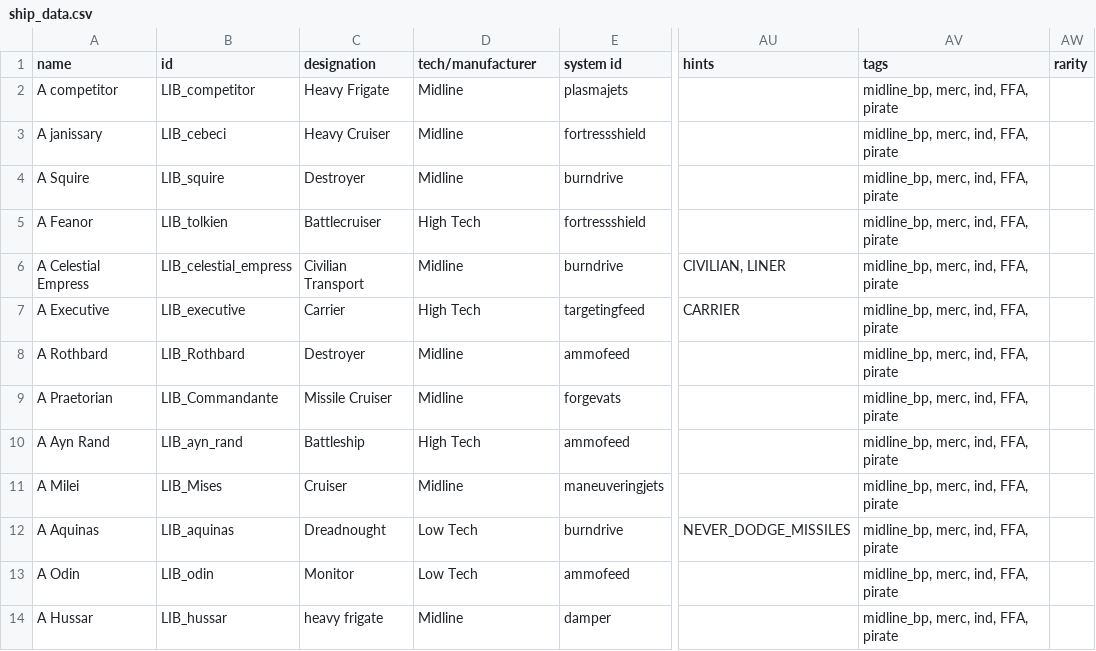
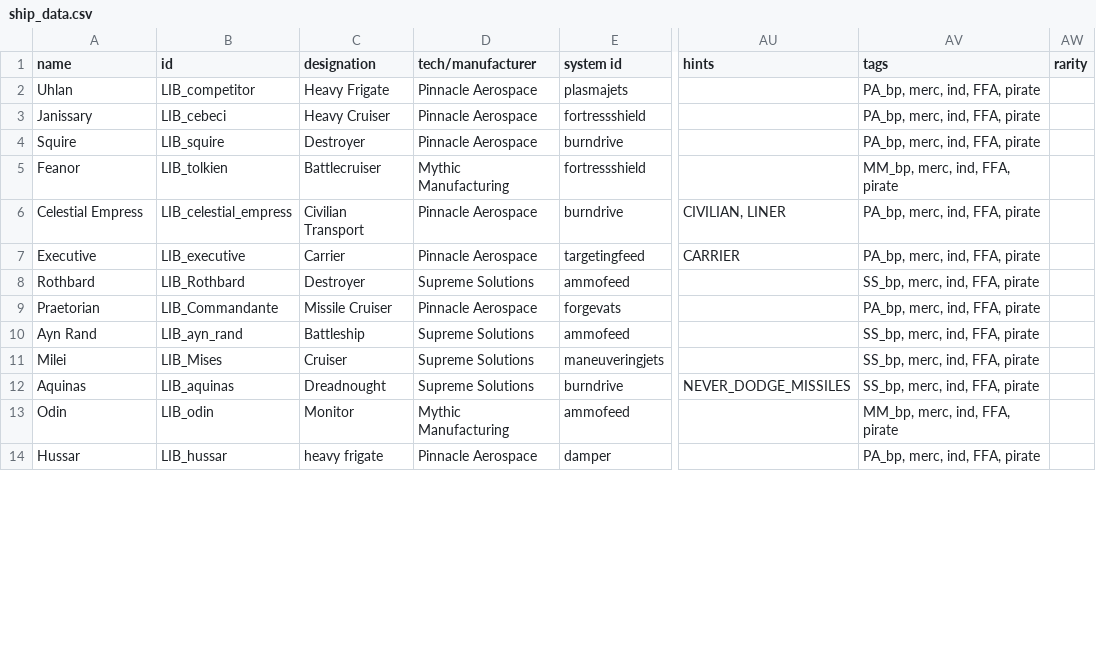
Before and after one commit to bryceOctovioOstrem/Free-fronrier-allience, a CSV file: data/hulls/ship_data.csv, drawn as a sheet; only a part is shown, gaps mark what is left out; the diff covers the shown part only; the diff names each change by its address in the sheet, - before the commit and + after, or states it on an @@ line.

```diff
--- a/data/hulls/ship_data.csv
+++ b/data/hulls/ship_data.csv
-A2 (name): A competitor
+A2 (name): Uhlan
-D2:D4 (tech/manufacturer): Midline
+D2:D4 (tech/manufacturer): Pinnacle Aerospace
-AV2:AV4 (tags): midline_bp, merc, ind, FFA, pirate
+AV2:AV4 (tags): PA_bp, merc, ind, FFA, pirate
-A3 (name): A janissary
+A3 (name): Janissary
-A4 (name): A Squire
+A4 (name): Squire
-A5 (name): A Feanor
+A5 (name): Feanor
-D5 (tech/manufacturer): High Tech
+D5 (tech/manufacturer): Mythic Manufacturing
-AV5 (tags): midline_bp, merc, ind, FFA, pirate
+AV5 (tags): MM_bp, merc, ind, FFA, pirate
-A6 (name): A Celestial Empress
+A6 (name): Celestial Empress
-D6 (tech/manufacturer): Midline
+D6 (tech/manufacturer): Pinnacle Aerospace
-AV6:AV7 (tags): midline_bp, merc, ind, FFA, pirate
+AV6:AV7 (tags): PA_bp, merc, ind, FFA, pirate
-A7 (name): A Executive
+A7 (name): Executive
-D7 (tech/manufacturer): High Tech
+D7 (tech/manufacturer): Pinnacle Aerospace
-A8 (name): A Rothbard
+A8 (name): Rothbard
-D8 (tech/manufacturer): Midline
+D8 (tech/manufacturer): Supreme Solutions
-AV8 (tags): midline_bp, merc, ind, FFA, pirate
+AV8 (tags): SS_bp, merc, ind, FFA, pirate
-A9 (name): A Praetorian
+A9 (name): Praetorian
-D9 (tech/manufacturer): Midline
+D9 (tech/manufacturer): Pinnacle Aerospace
-AV9 (tags): midline_bp, merc, ind, FFA, pirate
+AV9 (tags): PA_bp, merc, ind, FFA, pirate
-A10 (name): A Ayn Rand
+A10 (name): Ayn Rand
-D10 (tech/manufacturer): High Tech
+D10 (tech/manufacturer): Supreme Solutions
-AV10:AV12 (tags): midline_bp, merc, ind, FFA, pirate
+AV10:AV12 (tags): SS_bp, merc, ind, FFA, pirate
-A11 (name): A Milei
+A11 (name): Milei
-D11 (tech/manufacturer): Midline
+D11 (tech/manufacturer): Supreme Solutions
-A12 (name): A Aquinas
+A12 (name): Aquinas
-D12 (tech/manufacturer): Low Tech
+D12 (tech/manufacturer): Supreme Solutions
-A13 (name): A Odin
+A13 (name): Odin
-D13 (tech/manufacturer): Low Tech
+D13 (tech/manufacturer): Mythic Manufacturing
-AV13 (tags): midline_bp, merc, ind, FFA, pirate
+AV13 (tags): MM_bp, merc, ind, FFA, pirate
-A14 (name): A Hussar
+A14 (name): Hussar
-D14 (tech/manufacturer): Midline
+D14 (tech/manufacturer): Pinnacle Aerospace
-AV14 (tags): midline_bp, merc, ind, FFA, pirate
+AV14 (tags): PA_bp, merc, ind, FFA, pirate
```
Also changed, not shown: 23 edited cells elsewhere in this file, data/strings/descriptions.csv, 28 other files.
